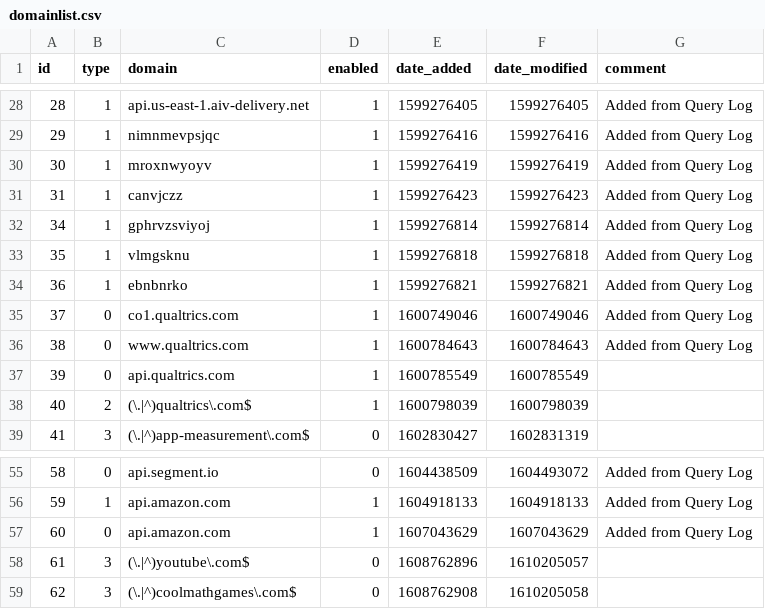
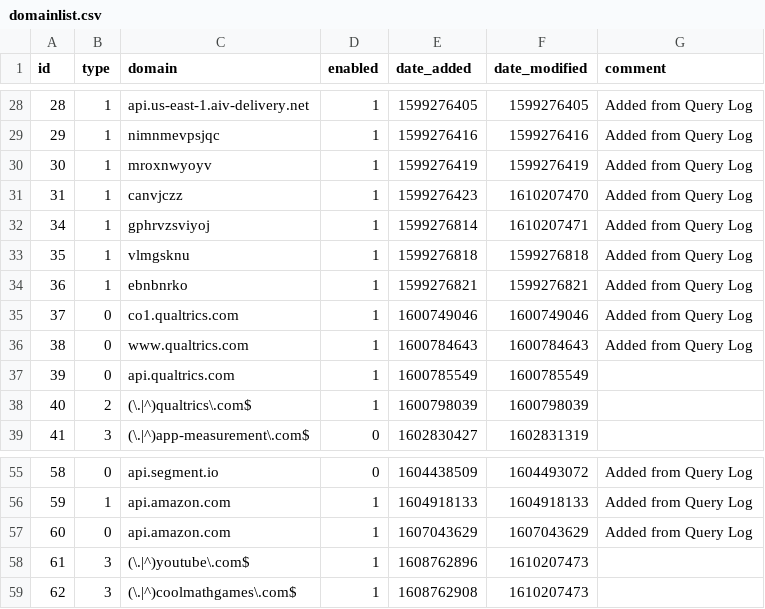
Before and after one commit to Awesomium40/my-pihole-lists, a CSV file: domainlist.csv, drawn as a sheet; only a part is shown, gaps mark what is left out.

Commit message:
Updated January  9, 2021 10:51AM

```diff
--- a/domainlist.csv
+++ b/domainlist.csv
@@ -30,4 +30,4 @@ id,type,domain,enabled,date_added,date_modified,comment
 30,1,mroxnwyoyv,1,1599276419,1599276419,"Added from Query Log"
-31,1,canvjczz,1,1599276423,1599276423,"Added from Query Log"
-34,1,gphrvzsviyoj,1,1599276814,1599276814,"Added from Query Log"
+31,1,canvjczz,1,1599276423,1610207470,"Added from Query Log"
+34,1,gphrvzsviyoj,1,1599276814,1610207471,"Added from Query Log"
 35,1,vlmgsknu,1,1599276818,1599276818,"Added from Query Log"
@@ -57,3 +57,3 @@ id,type,domain,enabled,date_added,date_modified,comment
 60,0,api.amazon.com,1,1607043629,1607043629,"Added from Query Log"
-61,3,(\.|^)youtube\.com$,0,1608762896,1610205057,
-62,3,(\.|^)coolmathgames\.com$,0,1608762908,1610205058,
+61,3,(\.|^)youtube\.com$,1,1608762896,1610207473,
+62,3,(\.|^)coolmathgames\.com$,1,1608762908,1610207473,
```
